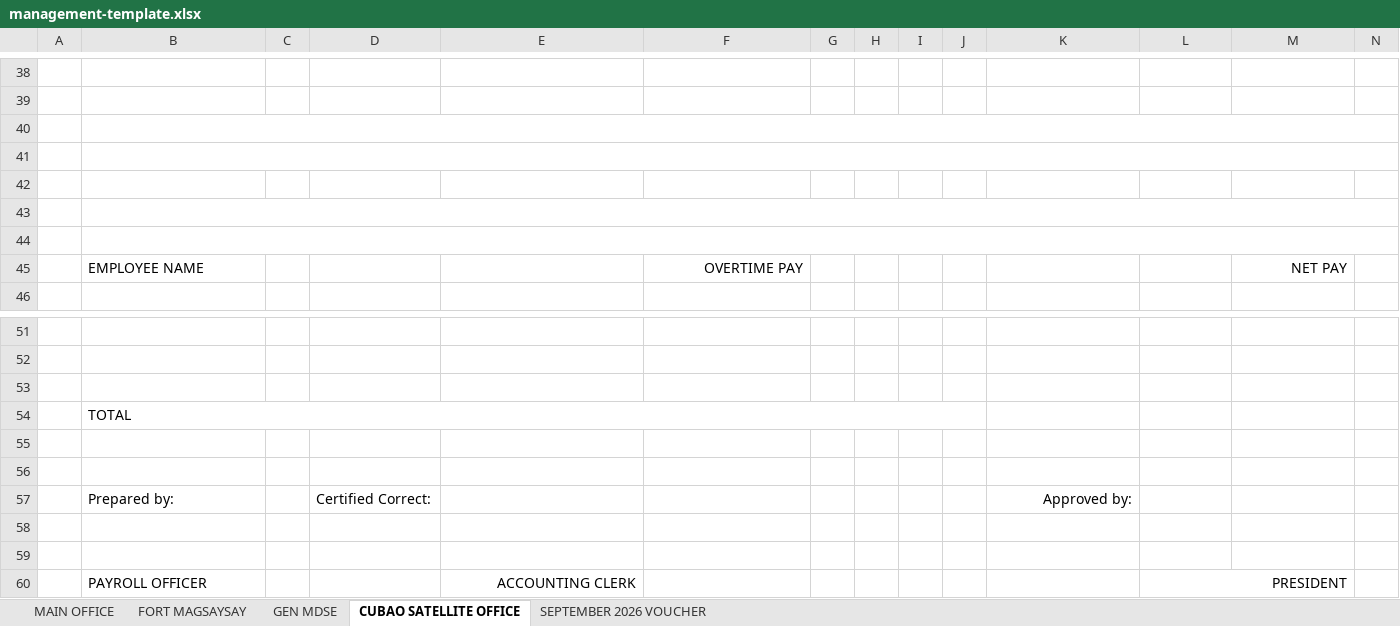
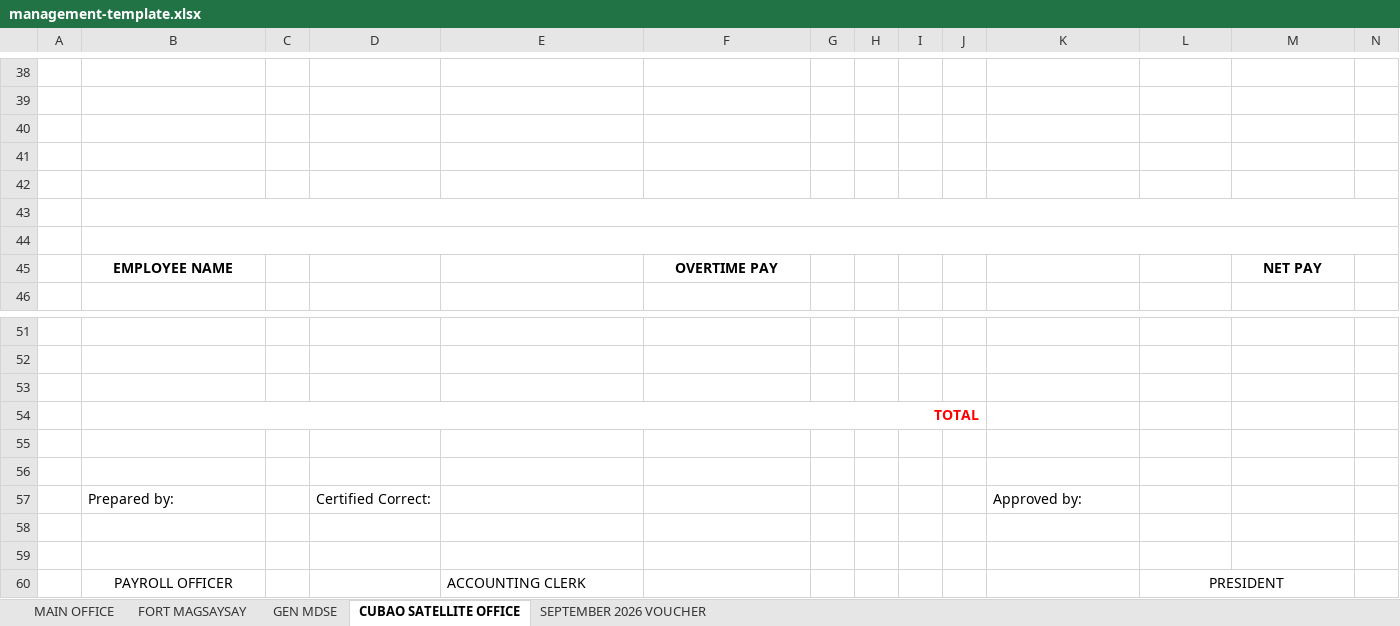
Before and after one commit to aokisan0924/pmpc-mngnt-system, an Excel workbook: resources/payroll/management-template.xlsx, sheet CUBAO SATELLITE OFFICE, drawn as a sheet; only a part is shown, gaps mark what is left out; values as stored, in another font and other column widths than the file's, no borders; charts and pictures not drawn; the diff names each change by its address in the sheet, - before the commit and + after, or states it on an @@ line.

```diff
--- a/resources/payroll/management-template.xlsx (sheet CUBAO SATELLITE OFFICE)
+++ b/resources/payroll/management-template.xlsx (sheet CUBAO SATELLITE OFFICE)
-B40:O40 merged
-B41:O41 merged
@@ B45 bold: off → on, alignment: left → center @@
@@ F45 bold: off → on, alignment: right → center @@
@@ M45 bold: off → on, alignment: right → center @@
@@ B54 bold: off → on, text colour: black → #FF0000, alignment: left → right @@
-K57 alignment: right
+K57 alignment: left
-B60 alignment: left
+B60 alignment: center
-E60 alignment: right
+E60 alignment: left
-L60 alignment: right
+L60 alignment: center
```
Also changed, not shown: 5 other files.
